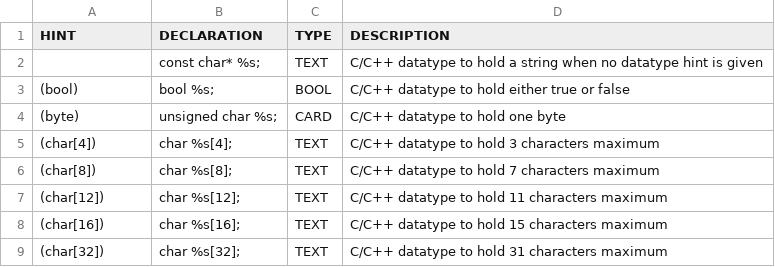
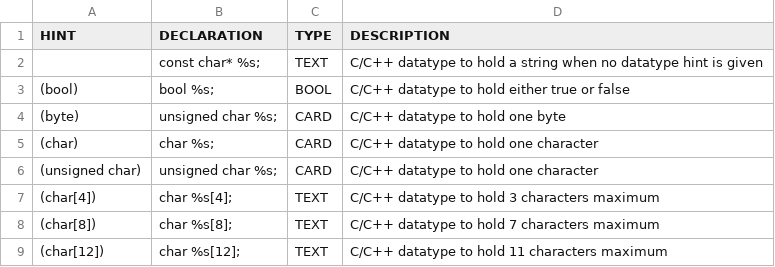
Before and after one commit to fleschutz/csv2hpp, a CSV file: src/datatype_hints.csv, drawn as a sheet; only a part is shown; the shorter side is filled out with more unchanged rows; the diff names each change by its address in the sheet, - before the commit and + after, or states it on an @@ line.

```diff
--- a/src/datatype_hints.csv
+++ b/src/datatype_hints.csv
+row 5: (char) | char %s; | CARD | C/C++ datatype to hold one character
+row 6: (unsigned char) | unsigned char %s; | CARD | C/C++ datatype to hold one character
```
Also changed, not shown: 3 other files.
